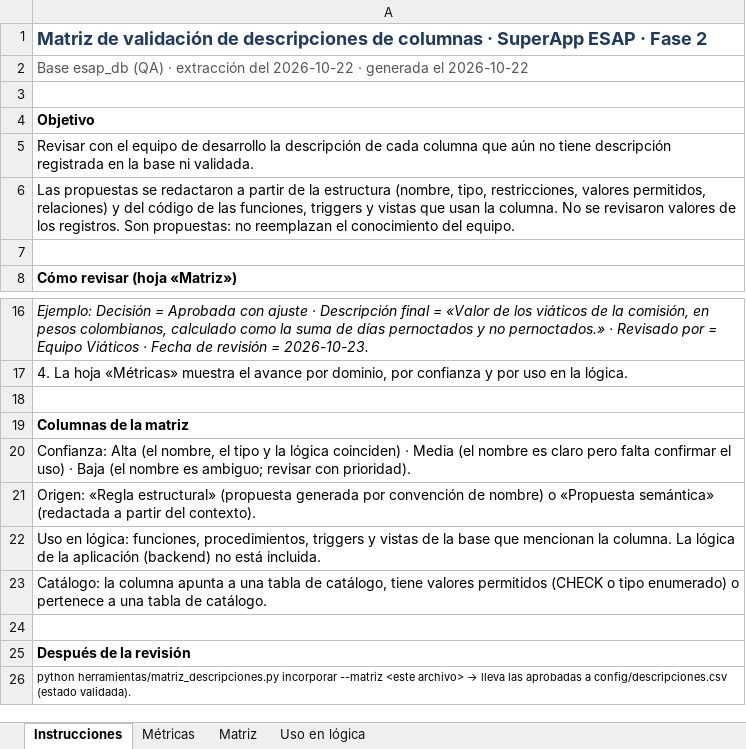
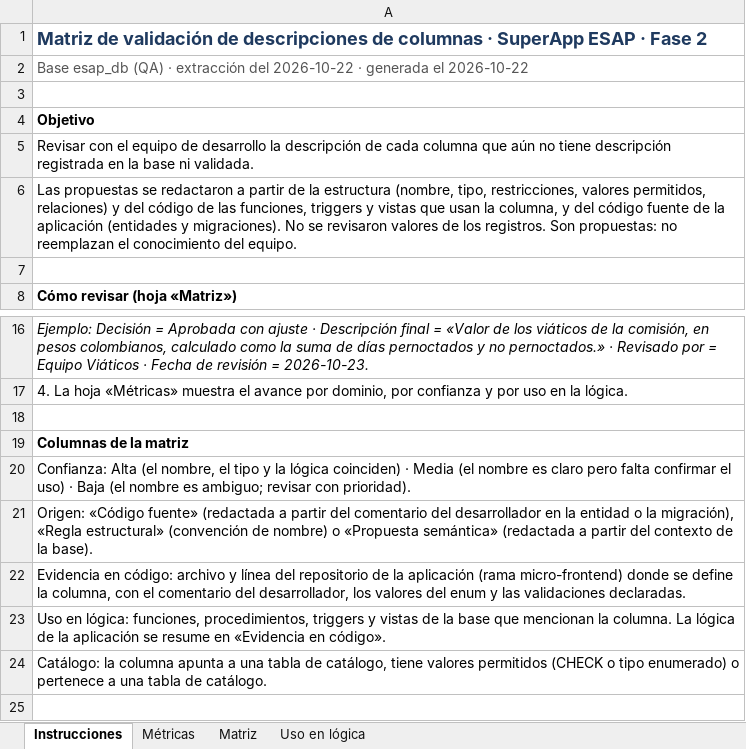
Before and after one commit to aldairgonzalez-ops/esap-portal-datos, an Excel workbook: config/propuestas/Matriz_Validacion_Descripciones_Fase2.xlsx, sheet Instrucciones, drawn as a sheet; only a part is shown, gaps mark what is left out; the shorter side is filled out with more unchanged rows; values as stored, in another font and other column widths than the file's, no borders; the diff names each change by its address in the sheet, - before the commit and + after, or states it on an @@ line.

```diff
--- a/config/propuestas/Matriz_Validacion_Descripciones_Fase2.xlsx (sheet Instrucciones)
+++ b/config/propuestas/Matriz_Validacion_Descripciones_Fase2.xlsx (sheet Instrucciones)
-A6: …usan la columna. No se…
+A6: …usan la columna, y del código fuente de la aplicación (entidades y migraciones). No se…
-A21: Origen: «Regla estructural» (propuesta generada por convención de nombre) o «Propuesta semántica» (redactada a partir del contexto).
+A21: Origen: «Código fuente» (redactada a partir del comentario del desarrollador en la entidad o la migración), «Regla estructural» (convención de nombre) o «Propuesta semántica» (redactada a partir del contexto de la base).
-A22: Uso en lógica: funciones, procedimientos, triggers y vistas de la base que mencionan la columna. La lógica de la aplicación (backend) no está incluida.
+A22: Evidencia en código: archivo y línea del repositorio de la aplicación (rama micro-frontend) donde se define la columna, con el comentario del desarrollador, los valores del enum y las validaciones declaradas.
+row 23: Uso en lógica: funciones, procedimientos, triggers y vistas de la base que mencionan la columna. La lógica de la aplicación se resume en «Evidencia en código».
```
Also changed, not shown: sheet Matriz, sheet Métricas, formulas that keep their value, 2 other files.
